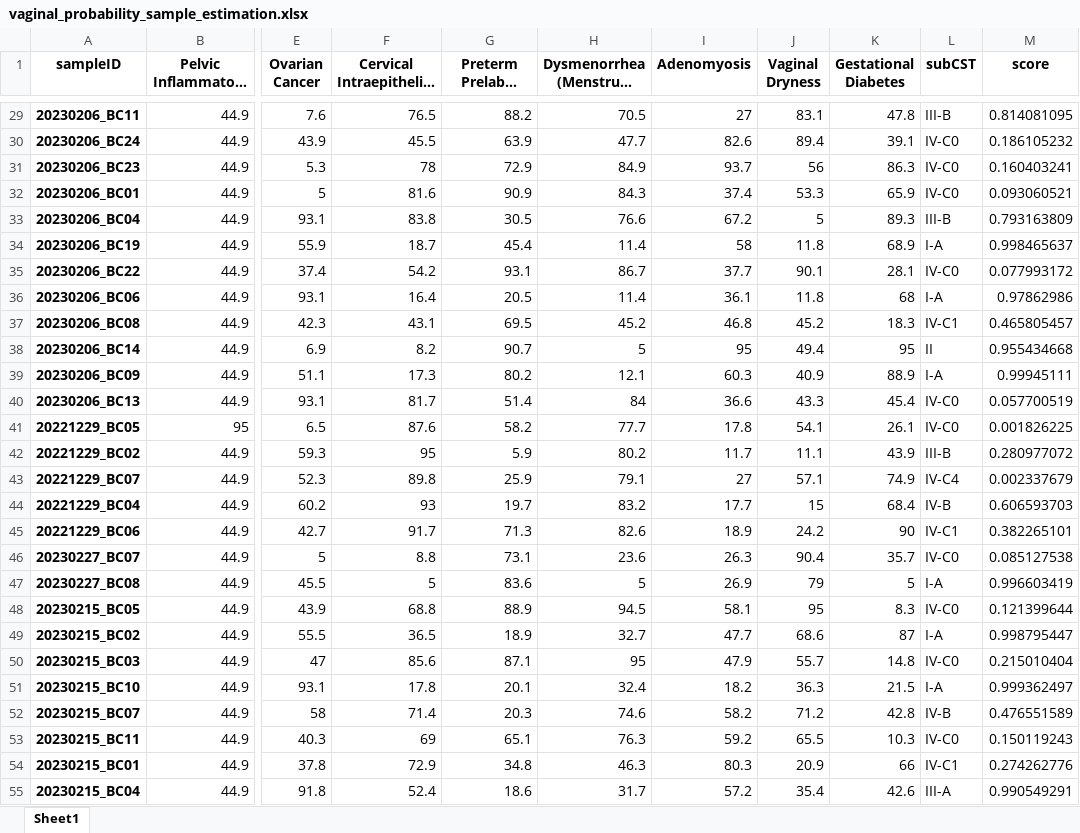
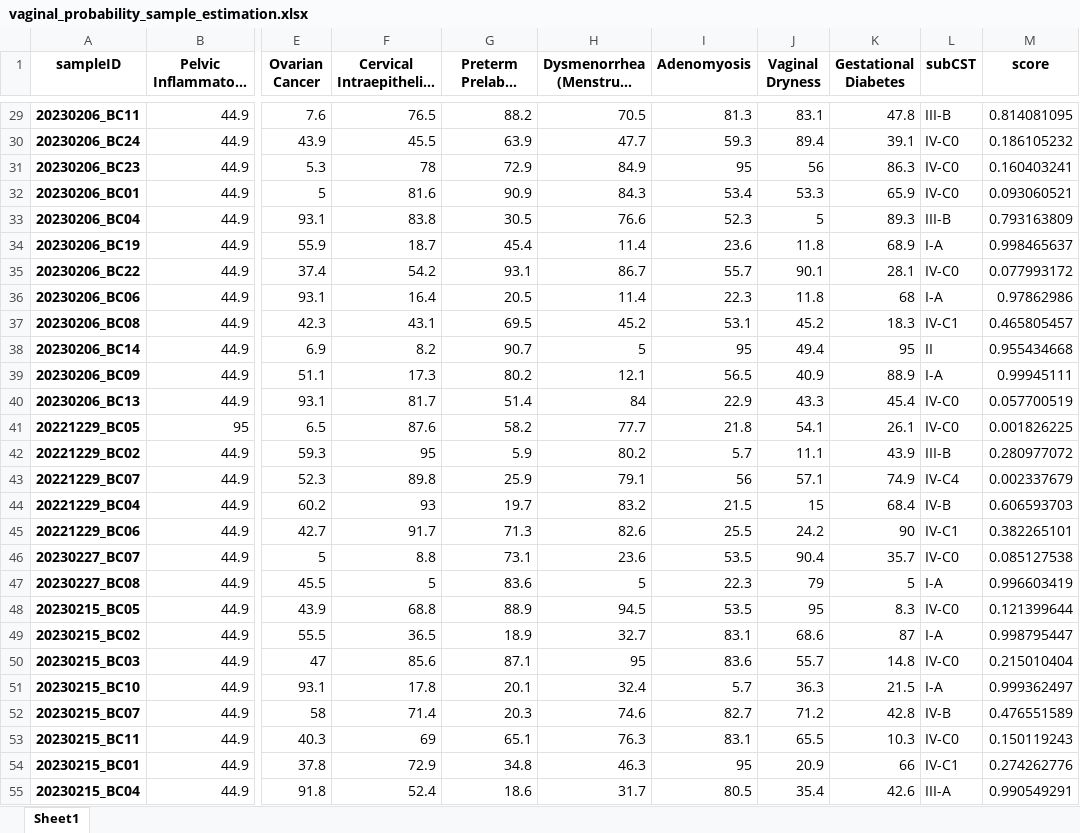
Before and after one commit to Gyungbu/vaginal_microbiome, an Excel workbook: output/vaginal_probability_sample_estimation.xlsx, sheet Sheet1, drawn as a sheet; only a part is shown, gaps mark what is left out; long unchanged cells end in …; values as stored, in another font and other column widths than the file's, no borders; the diff covers the shown part only; the diff names each change by its address in the sheet, - before the commit and + after, or states it on an @@ line.

```diff
--- a/output/vaginal_probability_sample_estimation.xlsx (sheet Sheet1)
+++ b/output/vaginal_probability_sample_estimation.xlsx (sheet Sheet1)
-I29 (Adenomyosis): 27
+I29 (Adenomyosis): 81.3
-I30 (Adenomyosis): 82.6
+I30 (Adenomyosis): 59.3
-I31 (Adenomyosis): 93.7
+I31 (Adenomyosis): 95
-I32 (Adenomyosis): 37.4
+I32 (Adenomyosis): 53.4
-I33 (Adenomyosis): 67.2
+I33 (Adenomyosis): 52.3
-I34 (Adenomyosis): 58
+I34 (Adenomyosis): 23.6
-I35 (Adenomyosis): 37.7
+I35 (Adenomyosis): 55.7
-I36 (Adenomyosis): 36.1
+I36 (Adenomyosis): 22.3
-I37 (Adenomyosis): 46.8
+I37 (Adenomyosis): 53.1
-I39 (Adenomyosis): 60.3
+I39 (Adenomyosis): 56.5
-I40 (Adenomyosis): 36.6
+I40 (Adenomyosis): 22.9
-I41 (Adenomyosis): 17.8
+I41 (Adenomyosis): 21.8
-I42 (Adenomyosis): 11.7
+I42 (Adenomyosis): 5.7
-I43 (Adenomyosis): 27
+I43 (Adenomyosis): 56
-I44 (Adenomyosis): 17.7
+I44 (Adenomyosis): 21.5
-I45 (Adenomyosis): 18.9
+I45 (Adenomyosis): 25.5
-I46 (Adenomyosis): 26.3
+I46 (Adenomyosis): 53.5
-I47 (Adenomyosis): 26.9
+I47 (Adenomyosis): 22.3
-I48 (Adenomyosis): 58.1
+I48 (Adenomyosis): 53.5
-I49 (Adenomyosis): 47.7
+I49 (Adenomyosis): 83.1
-I50 (Adenomyosis): 47.9
+I50 (Adenomyosis): 83.6
-I51 (Adenomyosis): 18.2
+I51 (Adenomyosis): 5.7
-I52 (Adenomyosis): 58.2
+I52 (Adenomyosis): 82.7
-I53 (Adenomyosis): 59.2
+I53 (Adenomyosis): 83.1
-I54 (Adenomyosis): 80.3
+I54 (Adenomyosis): 95
-I55 (Adenomyosis): 57.2
+I55 (Adenomyosis): 80.5
```
Also changed, not shown: 29 edited cells elsewhere in this sheet, input/phenotype_microbiome.xlsx, output/top5.xlsx, 5 other files.
